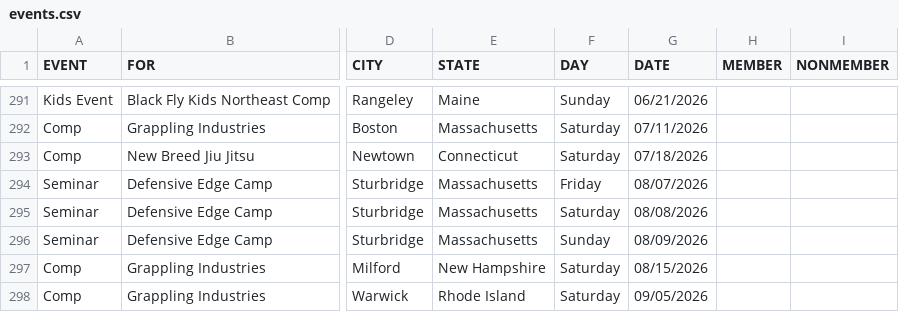
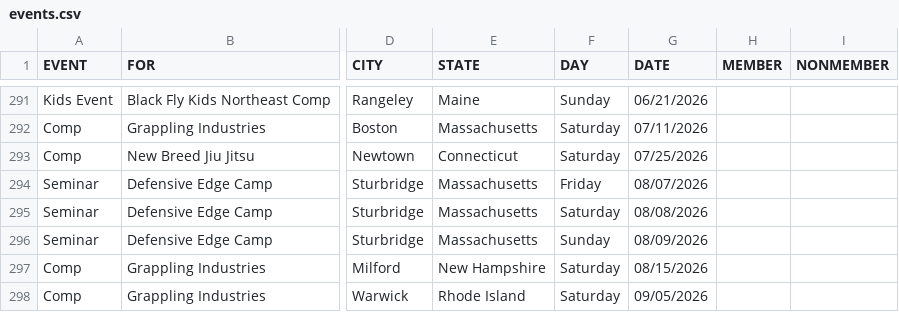
Before and after one commit to anyjiujitsu/anyjiujitsu.github.io, a CSV file: events.csv, drawn as a sheet; only a part is shown, gaps mark what is left out; the diff names each change by its address in the sheet, - before the commit and + after, or states it on an @@ line.

Commit message:
Update events.csv

```diff
--- a/events.csv
+++ b/events.csv
-G293 (DATE): 07/18/2026
+G293 (DATE): 07/25/2026
```
